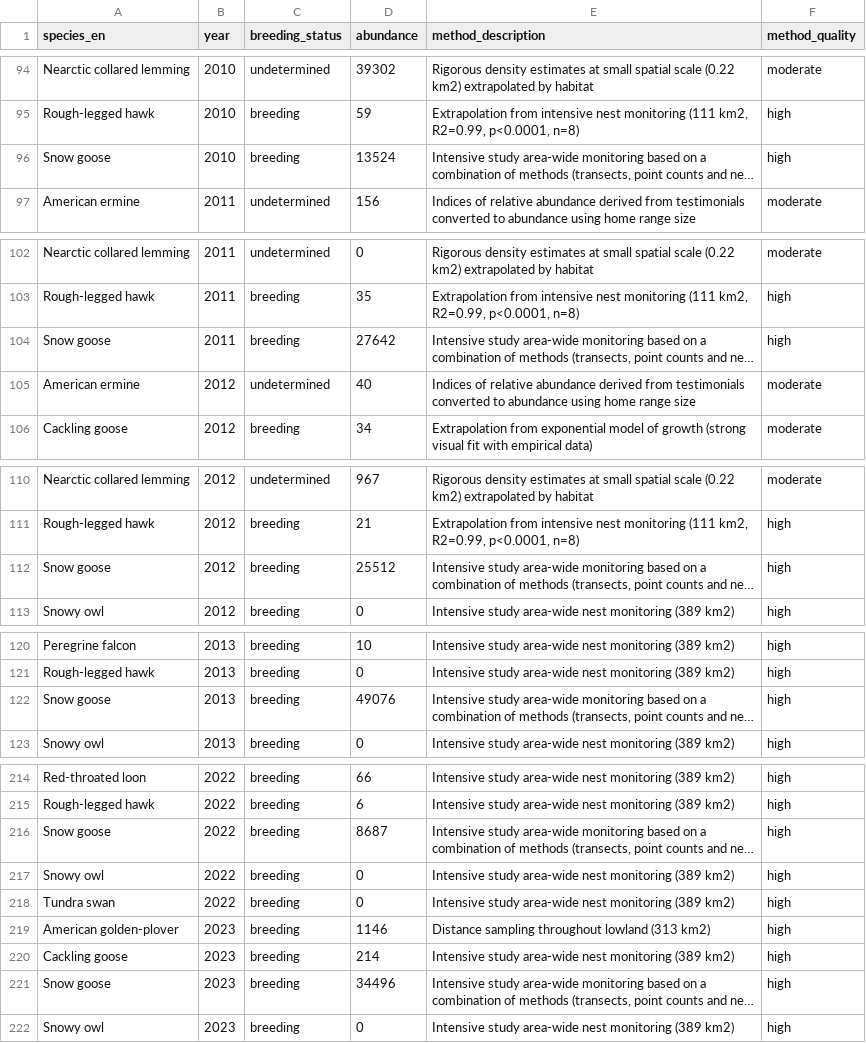
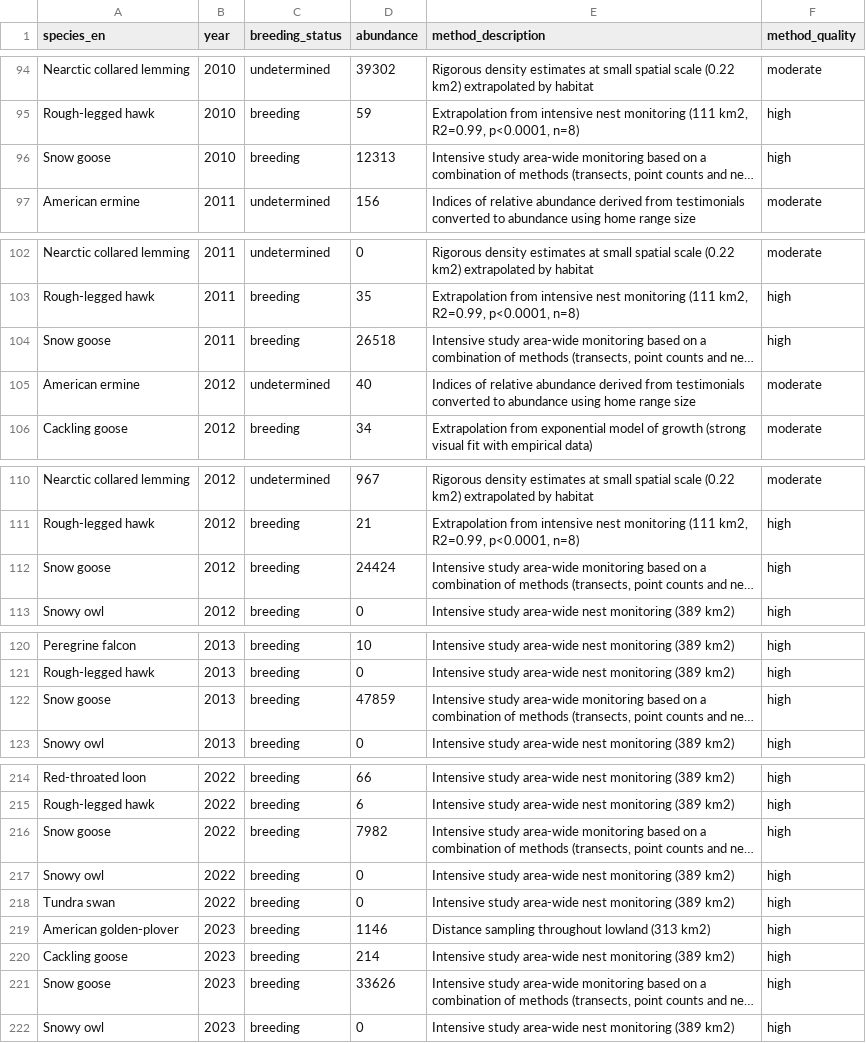
Before and after one commit to chaireBioNorth/BYLOT_species_abundance_dataset, a CSV file: DataS1/BYLOT-species_abundance.csv, drawn as a sheet; only a part is shown, gaps mark what is left out; long unchanged cells end in …; the diff covers the shown part only; the diff names each change by its address in the sheet, - before the commit and + after, or states it on an @@ line.

Commit message:
version submitted to ecology - Data paper

```diff
--- a/DataS1/BYLOT-species_abundance.csv
+++ b/DataS1/BYLOT-species_abundance.csv
-D96 (abundance): 13524
+D96 (abundance): 12313
-D104 (abundance): 27642
+D104 (abundance): 26518
-D112 (abundance): 25512
+D112 (abundance): 24424
-D122 (abundance): 49076
+D122 (abundance): 47859
-D216 (abundance): 8687
+D216 (abundance): 7982
-D221 (abundance): 34496
+D221 (abundance): 33626
```
Also changed, not shown: 6 edited cells elsewhere in this file, data/metadata/expert_based_uncertainty.csv, 36 other files.
